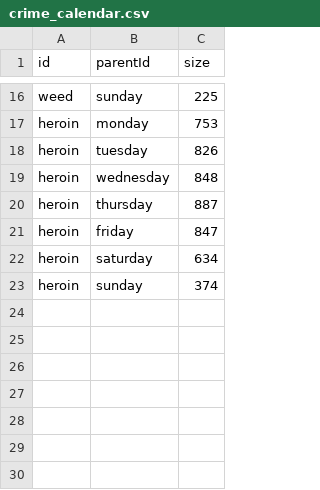
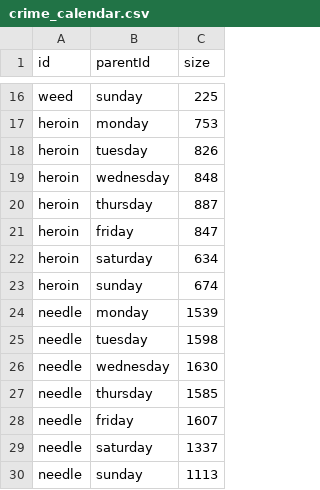
Before and after one commit to cs171crime/treemap, a CSV file: data/crime_calendar.csv, drawn as a sheet; only a part is shown, gaps mark what is left out.

Commit message:
added needles

```diff
--- a/data/crime_calendar.csv
+++ b/data/crime_calendar.csv
@@ -22,2 +22,9 @@ heroin,friday,847
 heroin,saturday,634
-heroin,sunday,374
+heroin,sunday,674
+needle,monday,1539
+needle,tuesday,1598
+needle,wednesday,1630
+needle,thursday,1585
+needle,friday,1607
+needle,saturday,1337
+needle,sunday,1113
```
Also changed, not shown: 1 other file.
